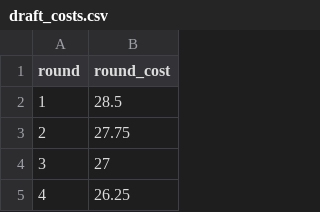
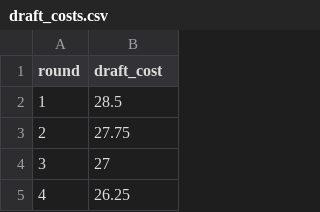
Before and after one commit to jeff-townsend/sports-analytics, a CSV file: TSL/Data/draft_costs.csv, drawn as a sheet; only a part is shown.

Commit message:
Add files via upload

```diff
--- a/TSL/Data/draft_costs.csv
+++ b/TSL/Data/draft_costs.csv
@@ -1,2 +1,2 @@
-round,round_cost
+round,draft_cost
 1,28.5
```
